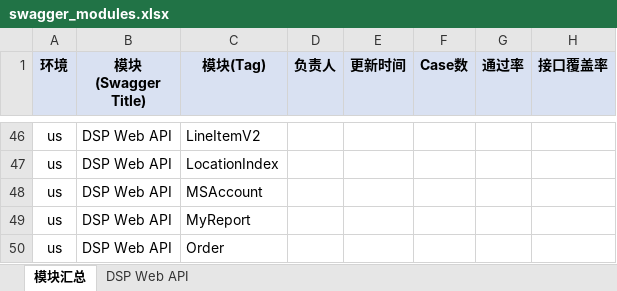
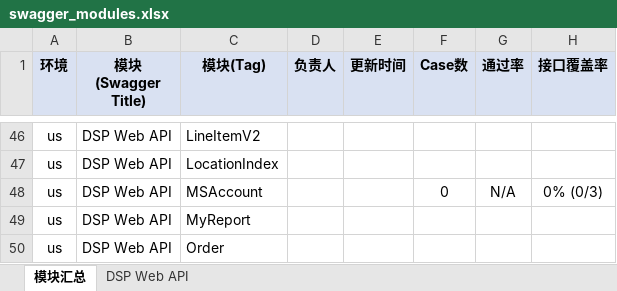
Before and after one commit to guguangjie-pacvue/ai_api, an Excel workbook: single-api/dspapi/swagger_modules.xlsx, sheet 模块汇总, drawn as a sheet; only a part is shown, gaps mark what is left out; values as stored, in another font and other column widths than the file's, no borders; the diff names each change by its address in the sheet, - before the commit and + after, or states it on an @@ line.

```diff
--- a/single-api/dspapi/swagger_modules.xlsx (sheet 模块汇总)
+++ b/single-api/dspapi/swagger_modules.xlsx (sheet 模块汇总)
-F48 (Case数): (empty)
+F48 (Case数): 0
-G48 (通过率): (empty)
+G48 (通过率): N/A
-H48 (接口覆盖率): (empty)
+H48 (接口覆盖率): 0% (0/3)
```
Also changed, not shown: sheet DSP Web API.
